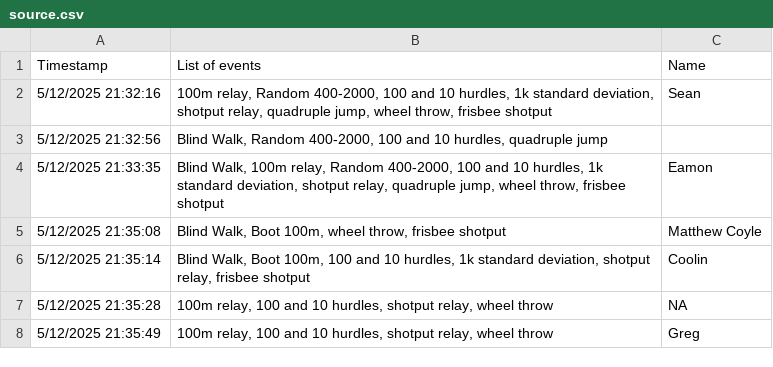
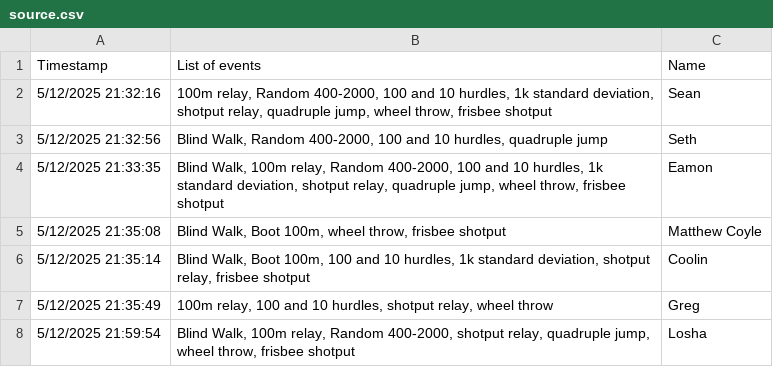
Before and after one commit to thetazero/ocean-tendie, a CSV file: source.csv, drawn as a sheet.

```diff
--- a/source.csv
+++ b/source.csv
@@ -2,3 +2,3 @@ Timestamp,List of events,Name
 5/12/2025 21:32:16,"100m relay, Random 400-2000, 100 and 10 hurdles, 1k standard deviation, shotput relay, quadruple jump, wheel throw, frisbee shotput",Sean
-5/12/2025 21:32:56,"Blind Walk, Random 400-2000, 100 and 10 hurdles, quadruple jump",
+5/12/2025 21:32:56,"Blind Walk, Random 400-2000, 100 and 10 hurdles, quadruple jump",Seth
 5/12/2025 21:33:35,"Blind Walk, 100m relay, Random 400-2000, 100 and 10 hurdles, 1k standard deviation, shotput relay, quadruple jump, wheel throw, frisbee shotput",Eamon
@@ -6,3 +6,3 @@ Timestamp,List of events,Name
 5/12/2025 21:35:14,"Blind Walk, Boot 100m, 100 and 10 hurdles, 1k standard deviation, shotput relay, frisbee shotput",Coolin
-5/12/2025 21:35:28,"100m relay, 100 and 10 hurdles, shotput relay, wheel throw",NA
 5/12/2025 21:35:49,"100m relay, 100 and 10 hurdles, shotput relay, wheel throw",Greg
+5/12/2025 21:59:54,"Blind Walk, 100m relay, Random 400-2000, shotput relay, quadruple jump, wheel throw, frisbee shotput",Losha
```
Also changed, not shown: 3 other files.
